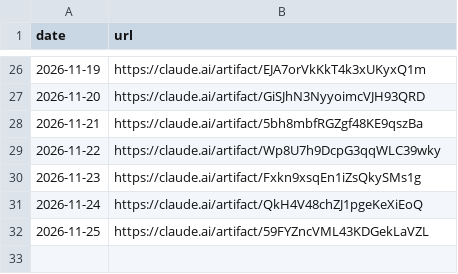
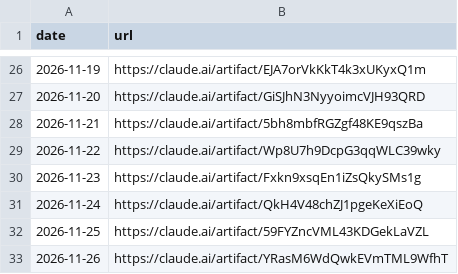
Before and after one commit to llantis/claude-betting-tournament, a CSV file: data/dashboard/links.csv, drawn as a sheet; only a part is shown, gaps mark what is left out.

```diff
--- a/data/dashboard/links.csv
+++ b/data/dashboard/links.csv
@@ -32 +32,2 @@ date,url
 2026-11-25,https://claude.ai/artifact/59FYZncVML43KDGekLaVZL
+2026-11-26,https://claude.ai/artifact/YRasM6WdQwkEVmTML9WfhT
```
Also changed, not shown: 1 other file.
